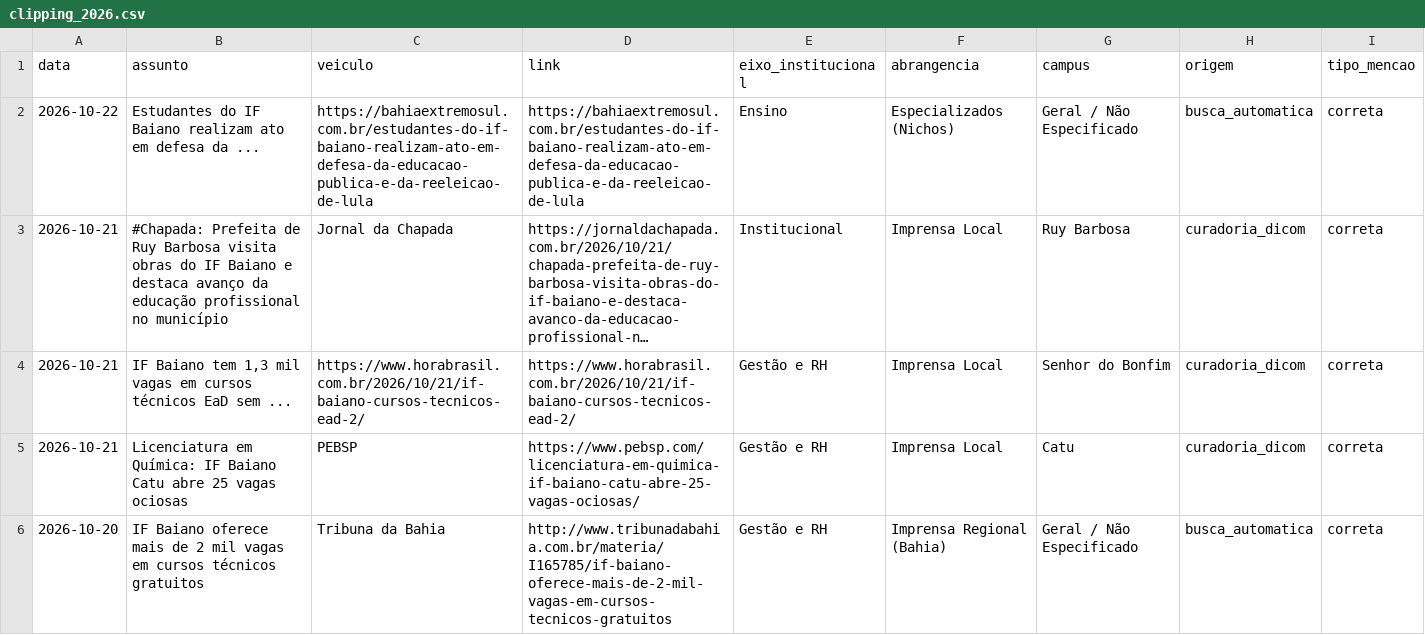
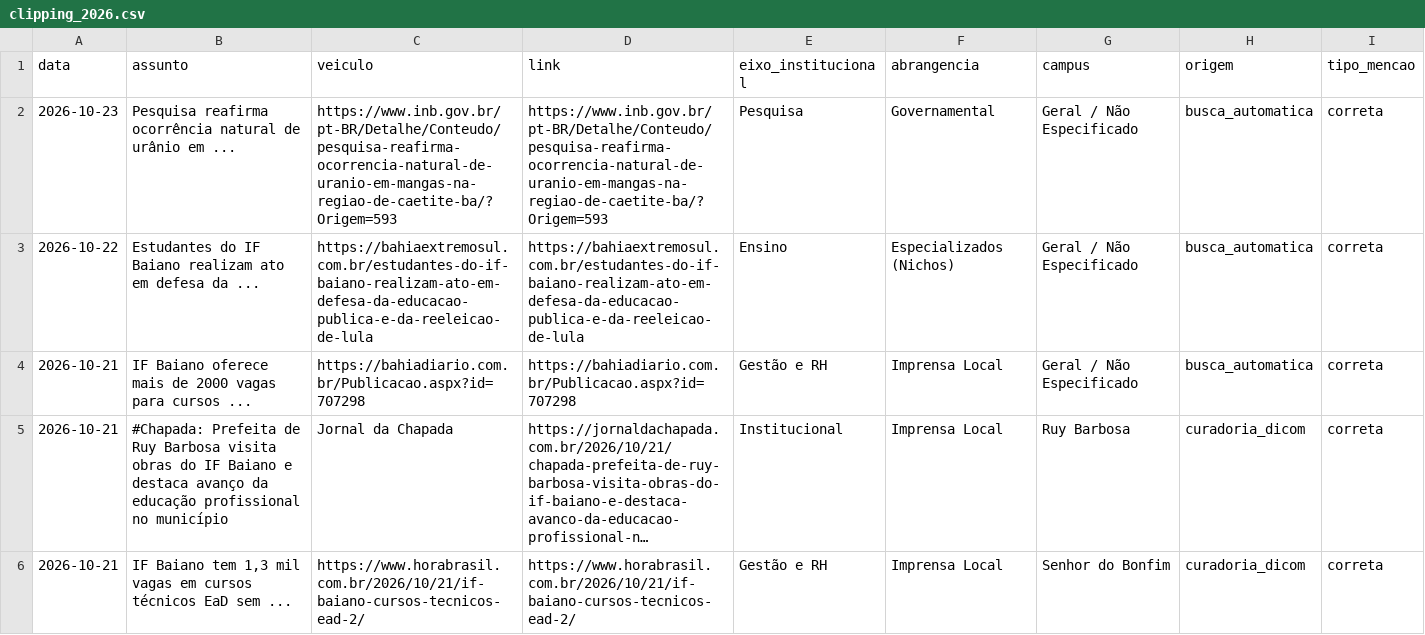
Before and after one commit to ascomifbaiano/clipping, a CSV file: data/clipping_2026.csv, drawn as a sheet; only a part is shown; the shorter side is filled out with more unchanged rows; long unchanged cells end in …; the diff names each change by its address in the sheet, - before the commit and + after, or states it on an @@ line.

```diff
--- a/data/clipping_2026.csv
+++ b/data/clipping_2026.csv
+row 2: 2026-10-23 | Pesquisa reafirma ocorrência natural de urânio em ... | https://www.inb.gov.br/pt-BR/Detalhe/Conteudo/pesquisa-reafirma-ocorrencia-natural-de-uranio-em-mangas-na-regiao-de-caetite-ba/?Origem=593 | https://www.inb.gov.br/pt-BR/Detalhe/Conteudo/pesquisa-reafirma-ocorrencia-natural-de-uranio-em-mangas-na-regiao-de-caetite-ba/?Origem=593 | Pesquisa | Governamental | Geral / Não Especificado | busca_automatica | correta
+row 4: 2026-10-21 | IF Baiano oferece mais de 2000 vagas para cursos ... | https://bahiadiario.com.br/Publicacao.aspx?id=707298 | https://bahiadiario.com.br/Publicacao.aspx?id=707298 | Gestão e RH | Imprensa Local | Geral / Não Especificado | busca_automatica | correta
```
Also changed, not shown: data/clipping_geral.csv, 1 other file.
